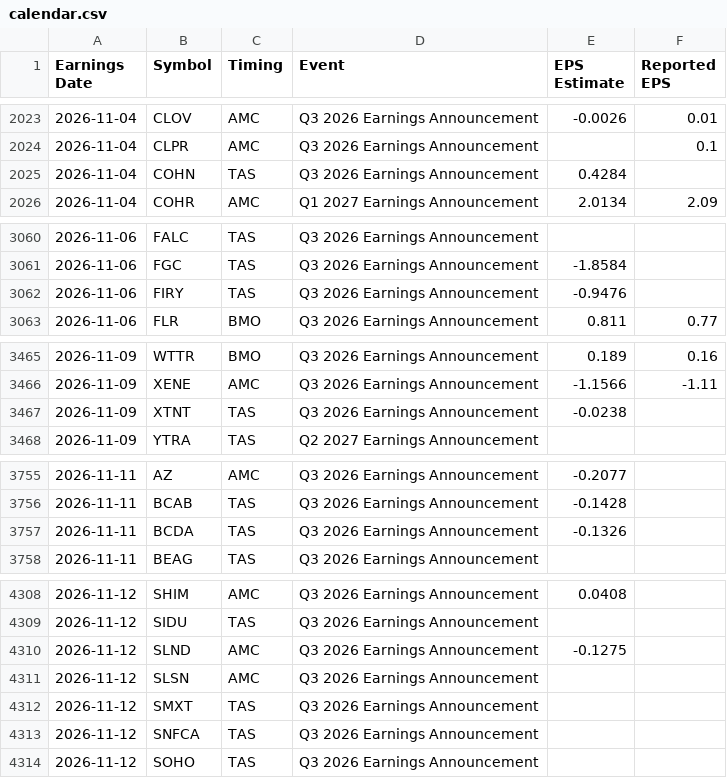
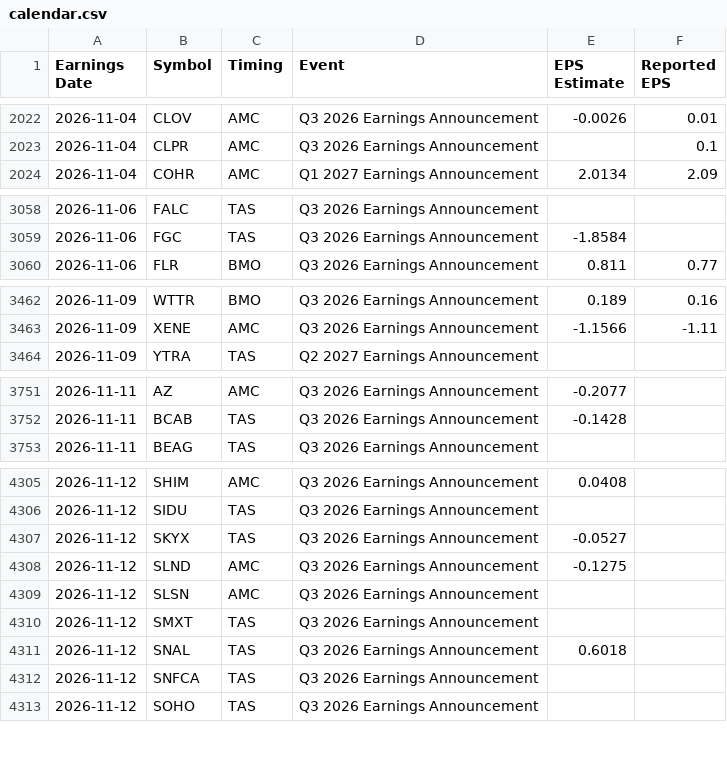
Before and after one commit to neelbarve/closewatchmarket, a CSV file: data/calendar.csv, drawn as a sheet; only a part is shown, gaps mark what is left out; removed rows and columns are numbered as before the commit, all else as after; the diff covers the shown part only; the diff names each change by its address in the sheet, - before the commit and + after, or states it on an @@ line.

```diff
--- a/data/calendar.csv
+++ b/data/calendar.csv
-row 2025: 2026-11-04 | COHN | TAS | Q3 2026 Earnings Announcement | 0.4284
-row 3062: 2026-11-06 | FIRY | TAS | Q3 2026 Earnings Announcement | -0.9476
-row 3467: 2026-11-09 | XTNT | TAS | Q3 2026 Earnings Announcement | -0.0238
-row 3757: 2026-11-11 | BCDA | TAS | Q3 2026 Earnings Announcement | -0.1326
+row 4307: 2026-11-12 | SKYX | TAS | Q3 2026 Earnings Announcement | -0.0527
+row 4311: 2026-11-12 | SNAL | TAS | Q3 2026 Earnings Announcement | 0.6018
```
Also changed, not shown: 13 added rows, 6 removed rows and 30 edited cells elsewhere in this file, output/earnings_oct_nov_2026.csv, output/earnings_oct_nov_2026_holdings.csv.
